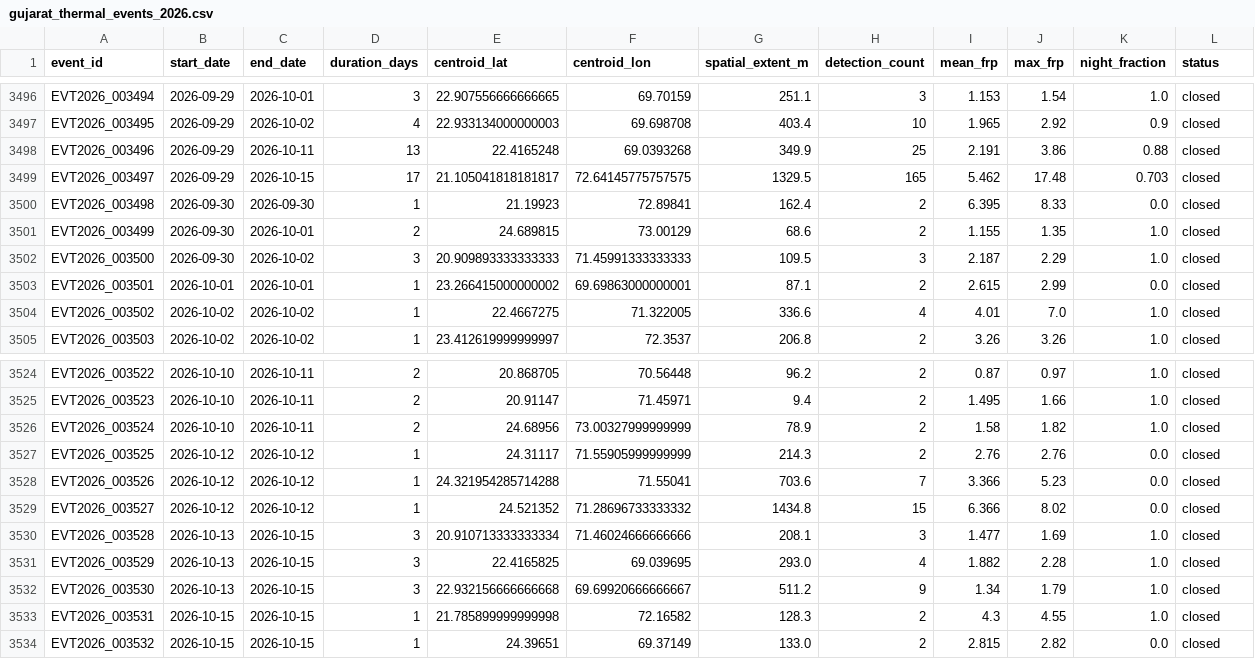
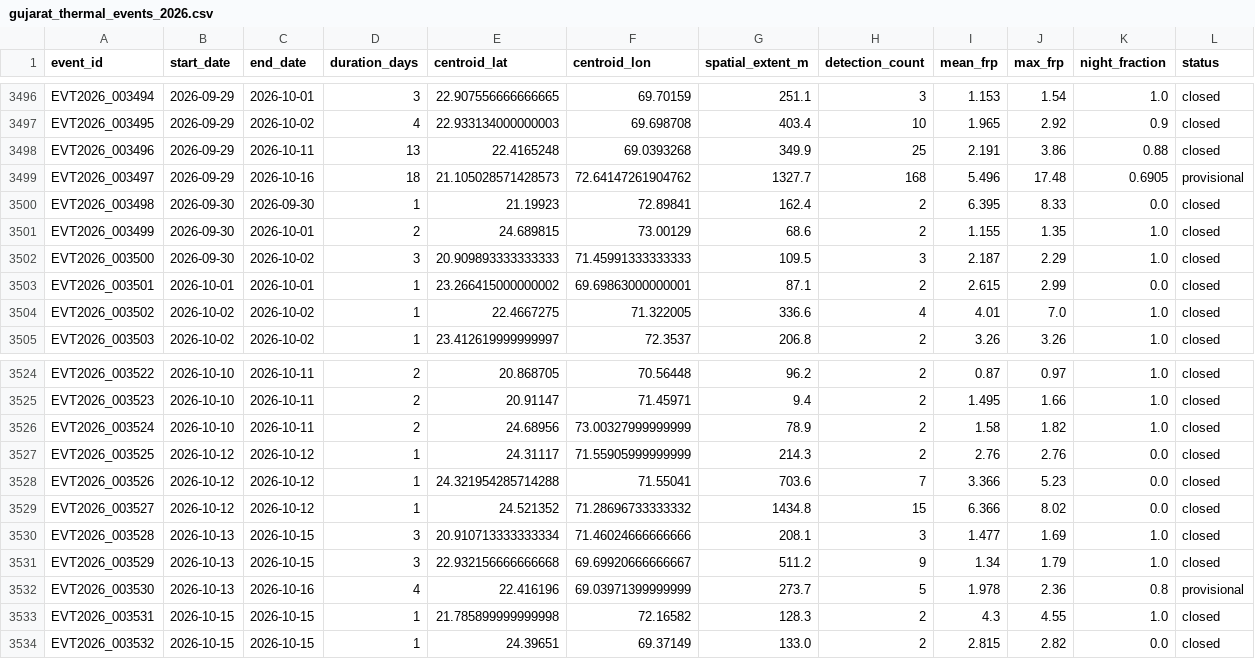
Before and after one commit to suvarchaw/Thermoscope, a CSV file: data/processed/gujarat_thermal_events_2026.csv, drawn as a sheet; only a part is shown, gaps mark what is left out.

```diff
--- a/data/processed/gujarat_thermal_events_2026.csv
+++ b/data/processed/gujarat_thermal_events_2026.csv
@@ -3498,3 +3498,3 @@ EVT2026_003495,2026-09-29,2026-10-02,4,22.933134000000003,69.698708,403.4,10,1.9
 EVT2026_003496,2026-09-29,2026-10-11,13,22.4165248,69.0393268,349.9,25,2.191,3.86,0.88,closed
-EVT2026_003497,2026-09-29,2026-10-15,17,21.105041818181817,72.64145775757575,1329.5,165,5.462,17.48,0.703,closed
+EVT2026_003497,2026-09-29,2026-10-16,18,21.105028571428573,72.64147261904762,1327.7,168,5.496,17.48,0.6905,provisional
 EVT2026_003498,2026-09-30,2026-09-30,1,21.19923,72.89841,162.4,2,6.395,8.33,0.0,closed
@@ -3530,4 +3530,4 @@ EVT2026_003527,2026-10-12,2026-10-12,1,24.521352,71.28696733333332,1434.8,15,6.3
 EVT2026_003528,2026-10-13,2026-10-15,3,20.910713333333334,71.46024666666666,208.1,3,1.477,1.69,1.0,closed
-EVT2026_003529,2026-10-13,2026-10-15,3,22.4165825,69.039695,293.0,4,1.882,2.28,1.0,closed
-EVT2026_003530,2026-10-13,2026-10-15,3,22.932156666666668,69.69920666666667,511.2,9,1.34,1.79,1.0,closed
+EVT2026_003529,2026-10-13,2026-10-15,3,22.932156666666668,69.69920666666667,511.2,9,1.34,1.79,1.0,closed
+EVT2026_003530,2026-10-13,2026-10-16,4,22.416196,69.03971399999999,273.7,5,1.978,2.36,0.8,provisional
 EVT2026_003531,2026-10-15,2026-10-15,1,21.785899999999998,72.16582,128.3,2,4.3,4.55,1.0,closed
```
Also changed, not shown: data/processed/gujarat_event_evidence_2026.csv, 3 other files.
